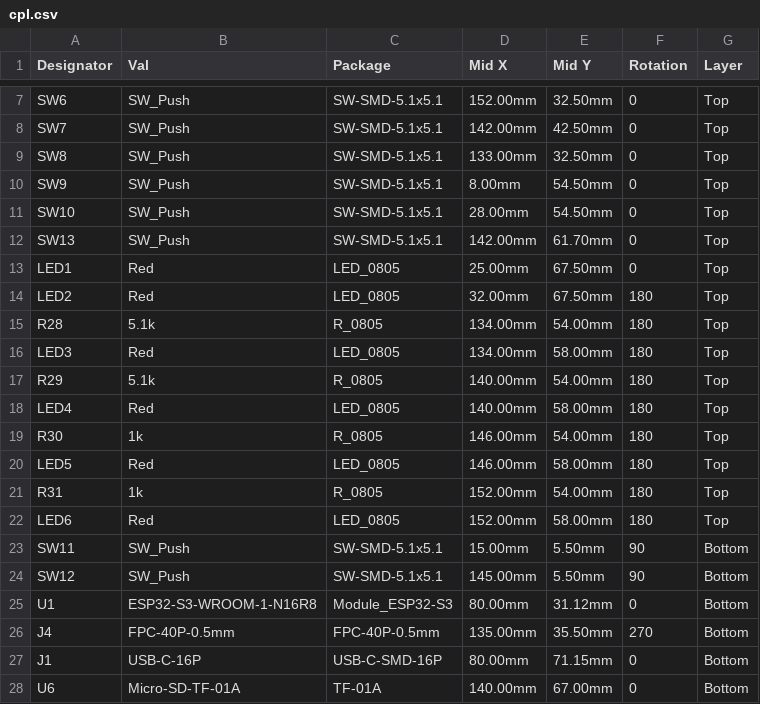
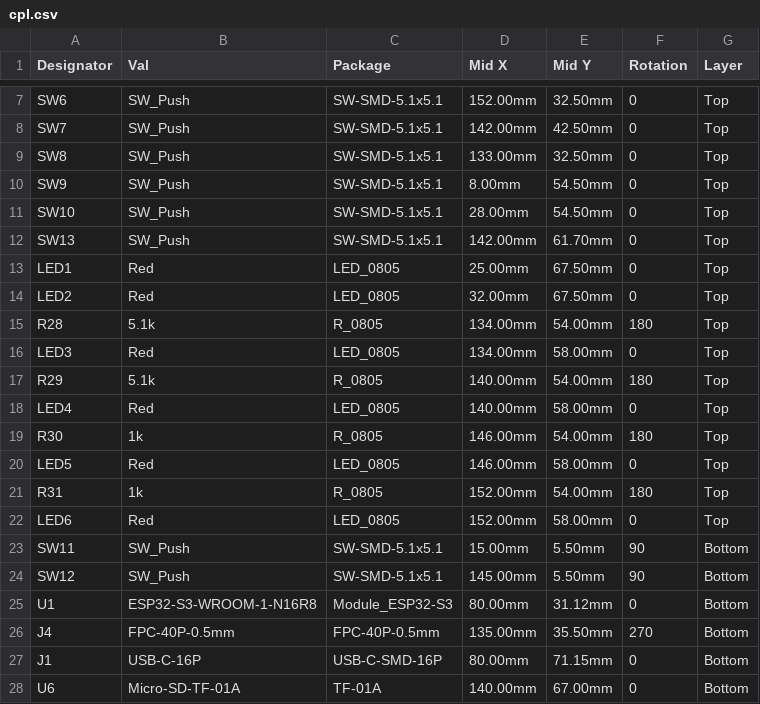
Before and after one commit to pjcau/esp32-emu-turbo, a CSV file: hardware/kicad/jlcpcb/cpl.csv, drawn as a sheet; only a part is shown, gaps mark what is left out.

```diff
--- a/hardware/kicad/jlcpcb/cpl.csv
+++ b/hardware/kicad/jlcpcb/cpl.csv
@@ -13,11 +13,11 @@ SW13,SW_Push,SW-SMD-5.1x5.1,142.00mm,61.70mm,0,Top
 LED1,Red,LED_0805,25.00mm,67.50mm,0,Top
-LED2,Red,LED_0805,32.00mm,67.50mm,180,Top
+LED2,Red,LED_0805,32.00mm,67.50mm,0,Top
 R28,5.1k,R_0805,134.00mm,54.00mm,180,Top
-LED3,Red,LED_0805,134.00mm,58.00mm,180,Top
+LED3,Red,LED_0805,134.00mm,58.00mm,0,Top
 R29,5.1k,R_0805,140.00mm,54.00mm,180,Top
-LED4,Red,LED_0805,140.00mm,58.00mm,180,Top
+LED4,Red,LED_0805,140.00mm,58.00mm,0,Top
 R30,1k,R_0805,146.00mm,54.00mm,180,Top
-LED5,Red,LED_0805,146.00mm,58.00mm,180,Top
+LED5,Red,LED_0805,146.00mm,58.00mm,0,Top
 R31,1k,R_0805,152.00mm,54.00mm,180,Top
-LED6,Red,LED_0805,152.00mm,58.00mm,180,Top
+LED6,Red,LED_0805,152.00mm,58.00mm,0,Top
 SW11,SW_Push,SW-SMD-5.1x5.1,15.00mm,5.50mm,90,Bottom
```
Also changed, not shown: release_jlcpcb/cpl.csv, 36 other files.
